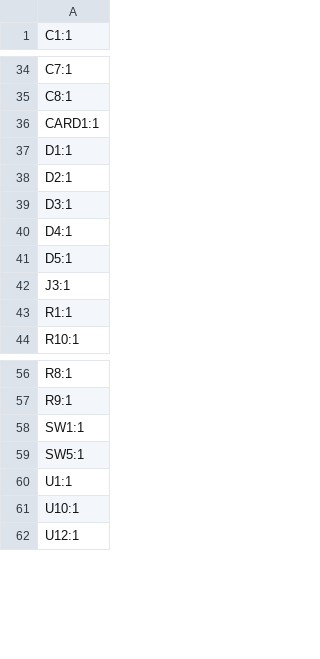
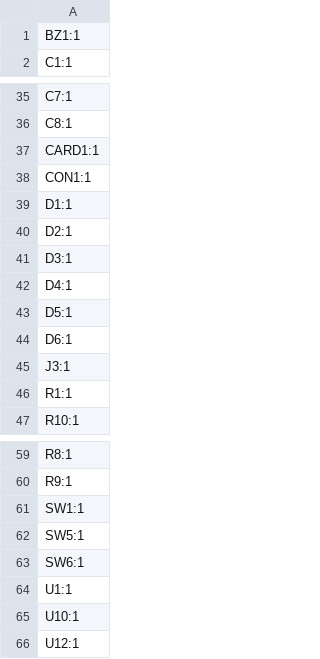
Before and after one commit to RetroLoft/thehulk, a CSV file: hardware/prod-v2/production/designators.csv, drawn as a sheet; only a part is shown, gaps mark what is left out; the diff names each change by its address in the sheet, - before the commit and + after, or states it on an @@ line.

```diff
--- a/hardware/prod-v2/production/designators.csv
+++ b/hardware/prod-v2/production/designators.csv
+row 1: BZ1:1
+row 38: CON1:1
+row 44: D6:1
+row 63: SW6:1
```
Also changed, not shown: hardware/prod-v2/production-handmatig/bom.csv, hardware/prod-v2/production-handmatig/positions.csv, 5 other files.
